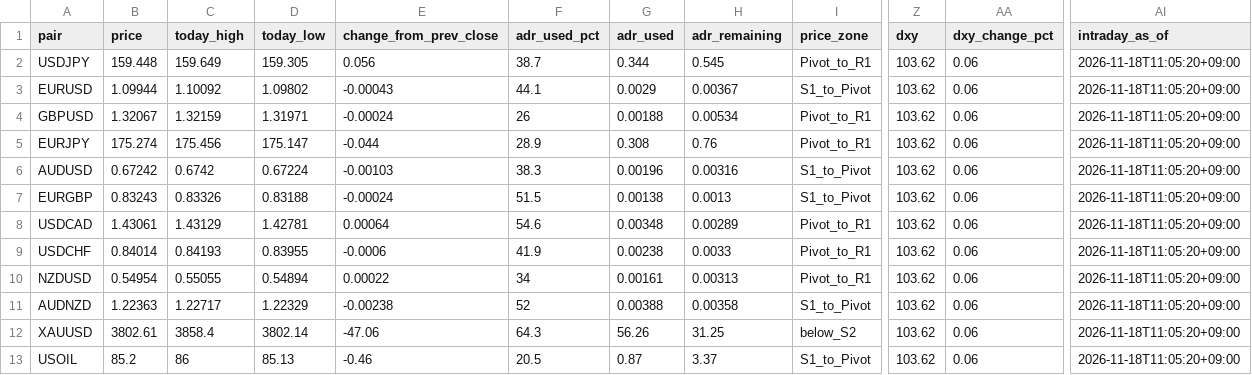
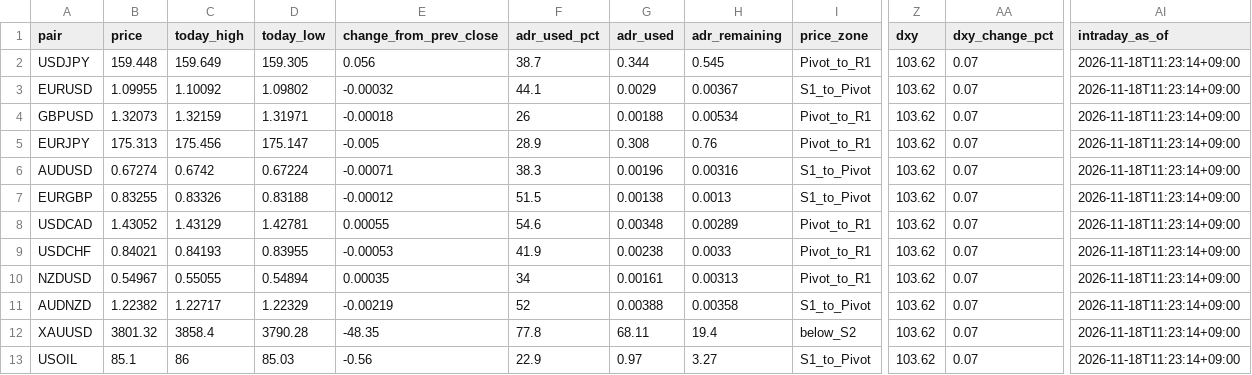
Before and after one commit to MFlab-inc/FXDaily-Levels, a CSV file: data/feed.csv, drawn as a sheet; only a part is shown, gaps mark what is left out; the diff names each change by its address in the sheet, - before the commit and + after, or states it on an @@ line.

```diff
--- a/data/feed.csv
+++ b/data/feed.csv
-AA2:AA13 (dxy_change_pct): 0.06
+AA2:AA13 (dxy_change_pct): 0.07
-AI2:AI13 (intraday_as_of): 2026-11-18T11:05:20+09:00
+AI2:AI13 (intraday_as_of): 2026-11-18T11:23:14+09:00
-B3 (price): 1.09944
+B3 (price): 1.09955
-E3 (change_from_prev_close): -0.00043
+E3 (change_from_prev_close): -0.00032
-B4 (price): 1.32067
+B4 (price): 1.32073
-E4 (change_from_prev_close): -0.00024
+E4 (change_from_prev_close): -0.00018
-B5 (price): 175.274
+B5 (price): 175.313
-E5 (change_from_prev_close): -0.044
+E5 (change_from_prev_close): -0.005
-B6 (price): 0.67242
+B6 (price): 0.67274
-E6 (change_from_prev_close): -0.00103
+E6 (change_from_prev_close): -0.00071
-B7 (price): 0.83243
+B7 (price): 0.83255
-E7 (change_from_prev_close): -0.00024
+E7 (change_from_prev_close): -0.00012
-B8 (price): 1.43061
+B8 (price): 1.43052
-E8 (change_from_prev_close): 0.00064
+E8 (change_from_prev_close): 0.00055
-B9 (price): 0.84014
+B9 (price): 0.84021
-E9 (change_from_prev_close): -0.0006
+E9 (change_from_prev_close): -0.00053
-B10 (price): 0.54954
+B10 (price): 0.54967
-E10 (change_from_prev_close): 0.00022
+E10 (change_from_prev_close): 0.00035
-B11 (price): 1.22363
+B11 (price): 1.22382
-E11 (change_from_prev_close): -0.00238
+E11 (change_from_prev_close): -0.00219
-B12 (price): 3802.61
+B12 (price): 3801.32
-D12 (today_low): 3802.14
+D12 (today_low): 3790.28
-E12 (change_from_prev_close): -47.06
+E12 (change_from_prev_close): -48.35
-F12 (adr_used_pct): 64.3
+F12 (adr_used_pct): 77.8
-G12 (adr_used): 56.26
+G12 (adr_used): 68.11
-H12 (adr_remaining): 31.25
+H12 (adr_remaining): 19.4
-B13 (price): 85.2
+B13 (price): 85.1
-D13 (today_low): 85.13
+D13 (today_low): 85.03
-E13 (change_from_prev_close): -0.46
+E13 (change_from_prev_close): -0.56
-F13 (adr_used_pct): 20.5
+F13 (adr_used_pct): 22.9
-G13 (adr_used): 0.87
+G13 (adr_used): 0.97
-H13 (adr_remaining): 3.37
+H13 (adr_remaining): 3.27
```
Also changed, not shown: 6 other files.
